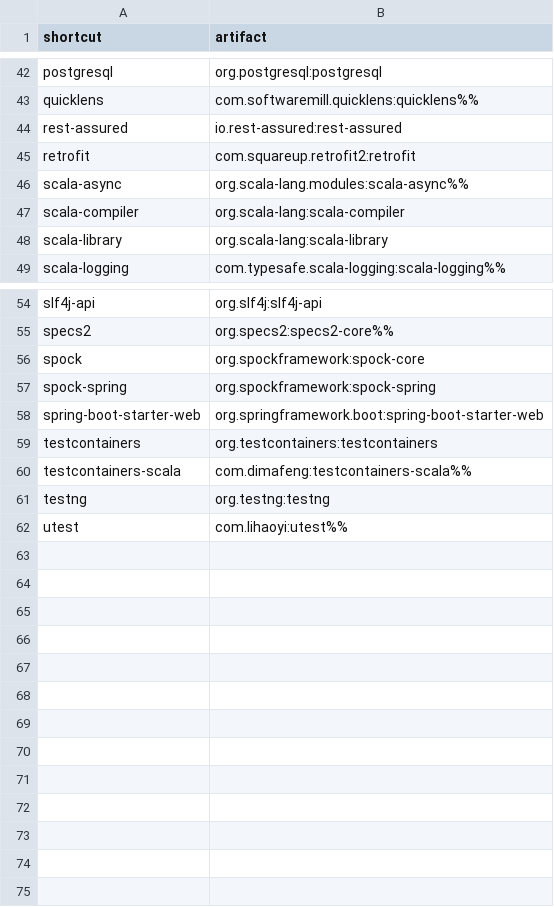
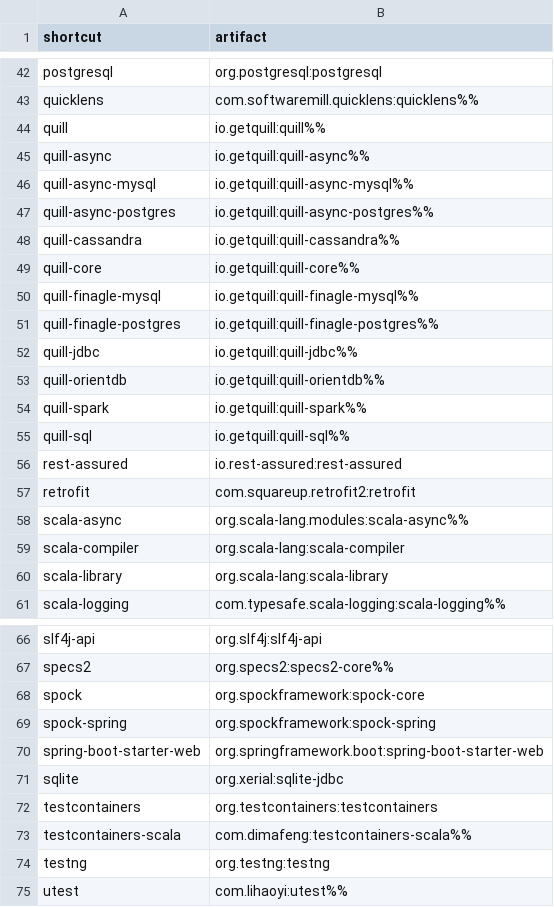
Before and after one commit to d10xa/jadd, a CSV file: src/main/resources/jadd-shortcuts.csv, drawn as a sheet; only a part is shown, gaps mark what is left out.

```diff
--- a/src/main/resources/jadd-shortcuts.csv
+++ b/src/main/resources/jadd-shortcuts.csv
@@ -43,2 +43,14 @@ postgresql,org.postgresql:postgresql
 quicklens,com.softwaremill.quicklens:quicklens%%
+quill,io.getquill:quill%%
+quill-async,io.getquill:quill-async%%
+quill-async-mysql,io.getquill:quill-async-mysql%%
+quill-async-postgres,io.getquill:quill-async-postgres%%
+quill-cassandra,io.getquill:quill-cassandra%%
+quill-core,io.getquill:quill-core%%
+quill-finagle-mysql,io.getquill:quill-finagle-mysql%%
+quill-finagle-postgres,io.getquill:quill-finagle-postgres%%
+quill-jdbc,io.getquill:quill-jdbc%%
+quill-orientdb,io.getquill:quill-orientdb%%
+quill-spark,io.getquill:quill-spark%%
+quill-sql,io.getquill:quill-sql%%
 rest-assured,io.rest-assured:rest-assured
@@ -58,2 +70,3 @@ spock-spring,org.spockframework:spock-spring
 spring-boot-starter-web,org.springframework.boot:spring-boot-starter-web
+sqlite,org.xerial:sqlite-jdbc
 testcontainers,org.testcontainers:testcontainers
```
Also changed, not shown: 7 other files.
